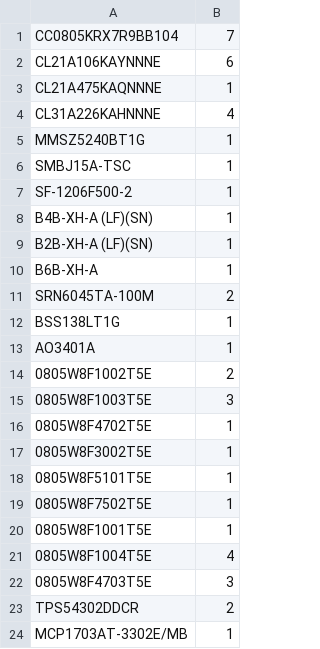
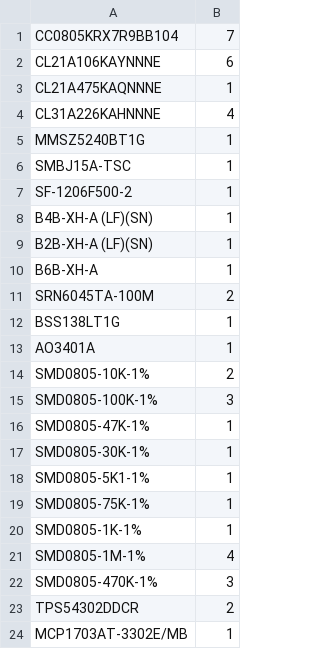
Before and after one commit to kkrzysztofik/ASG_AirsoftCounter, a CSV file: hardware/fab/lipo/tme_bom.csv, drawn as a sheet.

```diff
--- a/hardware/fab/lipo/tme_bom.csv
+++ b/hardware/fab/lipo/tme_bom.csv
@@ -13,11 +13,11 @@ BSS138LT1G;1
 AO3401A;1
-0805W8F1002T5E;2
-0805W8F1003T5E;3
-0805W8F4702T5E;1
-0805W8F3002T5E;1
-0805W8F5101T5E;1
-0805W8F7502T5E;1
-0805W8F1001T5E;1
-0805W8F1004T5E;4
-0805W8F4703T5E;3
+SMD0805-10K-1%;2
+SMD0805-100K-1%;3
+SMD0805-47K-1%;1
+SMD0805-30K-1%;1
+SMD0805-5K1-1%;1
+SMD0805-75K-1%;1
+SMD0805-1K-1%;1
+SMD0805-1M-1%;4
+SMD0805-470K-1%;3
 TPS54302DDCR;2
```
Also changed, not shown: hardware/fab/carrier_tme/tme_bom.csv, hardware/fab/pack/tme_bom.csv, 10 other files.
